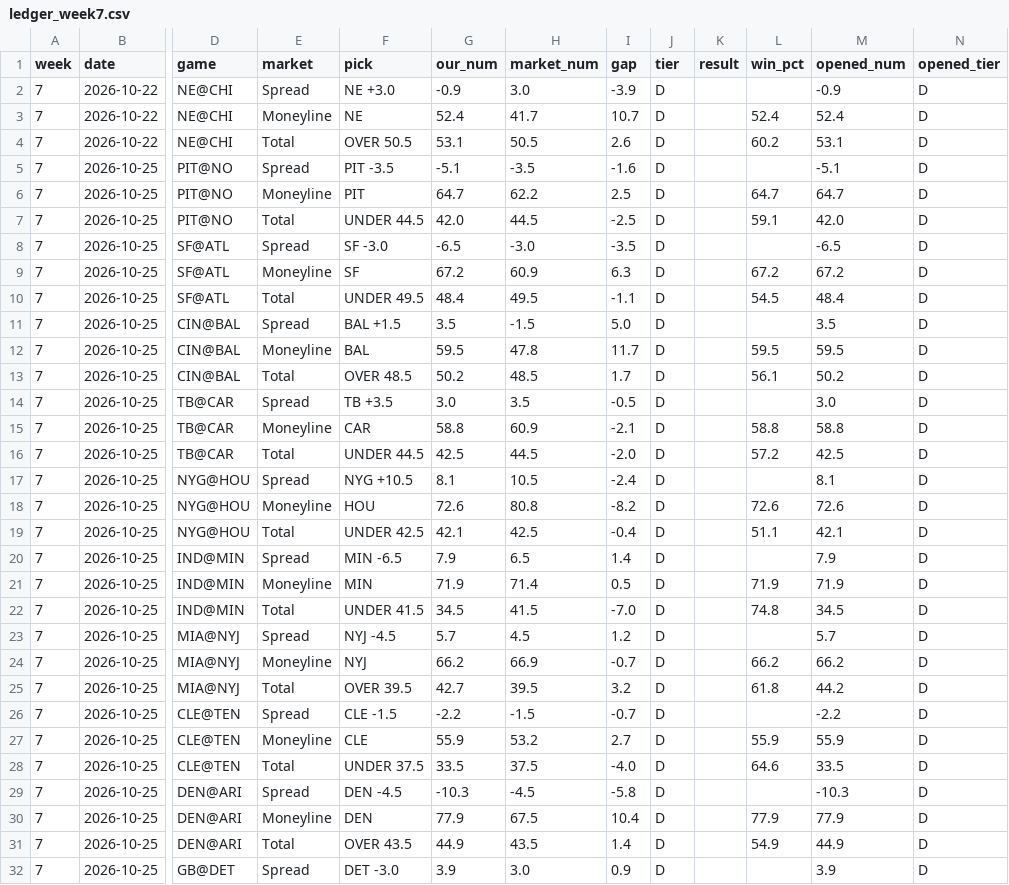
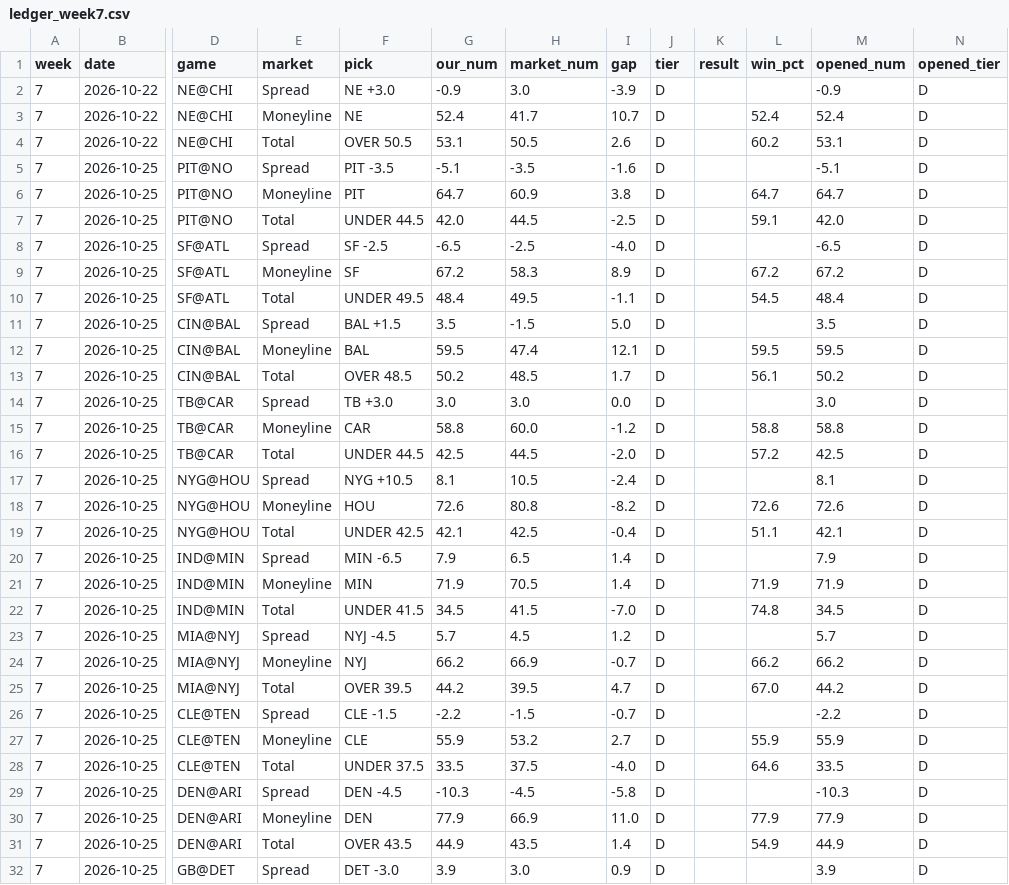
Before and after one commit to fourty2se7en/nfl-card, a CSV file: scripts/ledger_week7.csv, drawn as a sheet; only a part is shown, gaps mark what is left out; the diff names each change by its address in the sheet, - before the commit and + after, or states it on an @@ line.

```diff
--- a/scripts/ledger_week7.csv
+++ b/scripts/ledger_week7.csv
-H6 (market_num): 62.2
+H6 (market_num): 60.9
-I6 (gap): 2.5
+I6 (gap): 3.8
-F8 (pick): SF -3.0
+F8 (pick): SF -2.5
-H8 (market_num): -3.0
+H8 (market_num): -2.5
-I8 (gap): -3.5
+I8 (gap): -4.0
-H9 (market_num): 60.9
+H9 (market_num): 58.3
-I9 (gap): 6.3
+I9 (gap): 8.9
-H12 (market_num): 47.8
+H12 (market_num): 47.4
-I12 (gap): 11.7
+I12 (gap): 12.1
-F14 (pick): TB +3.5
+F14 (pick): TB +3.0
-H14 (market_num): 3.5
+H14 (market_num): 3.0
-I14 (gap): -0.5
+I14 (gap): 0.0
-H15 (market_num): 60.9
+H15 (market_num): 60.0
-I15 (gap): -2.1
+I15 (gap): -1.2
-H21 (market_num): 71.4
+H21 (market_num): 70.5
-I21 (gap): 0.5
+I21 (gap): 1.4
-G25 (our_num): 42.7
+G25 (our_num): 44.2
-I25 (gap): 3.2
+I25 (gap): 4.7
-L25 (win_pct): 61.8
+L25 (win_pct): 67.0
-H30 (market_num): 67.5
+H30 (market_num): 66.9
-I30 (gap): 10.4
+I30 (gap): 11.0
```
Also changed, not shown: scripts/ledger_history.csv, site/ledger_week7.csv, 4 other files.
